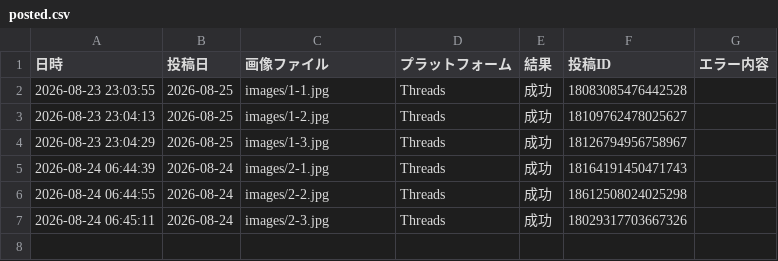
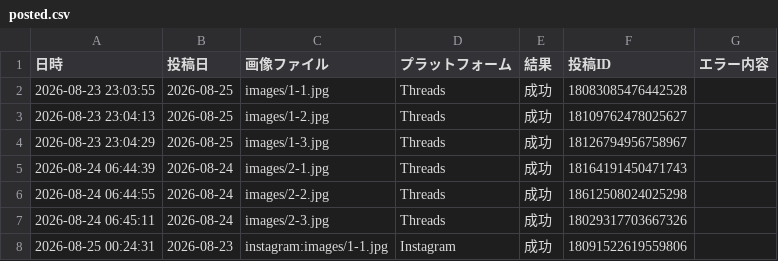
Before and after one commit to lienarc2635-dot/manga-autopost, a CSV file: logs/posted.csv, drawn as a sheet; the diff names each change by its address in the sheet, - before the commit and + after, or states it on an @@ line.

```diff
--- a/logs/posted.csv
+++ b/logs/posted.csv
+row 8: 2026-08-25 00:24:31 | 2026-08-23 | instagram:images/1-1.jpg | Instagram | 成功 | 18091522619559806
```
